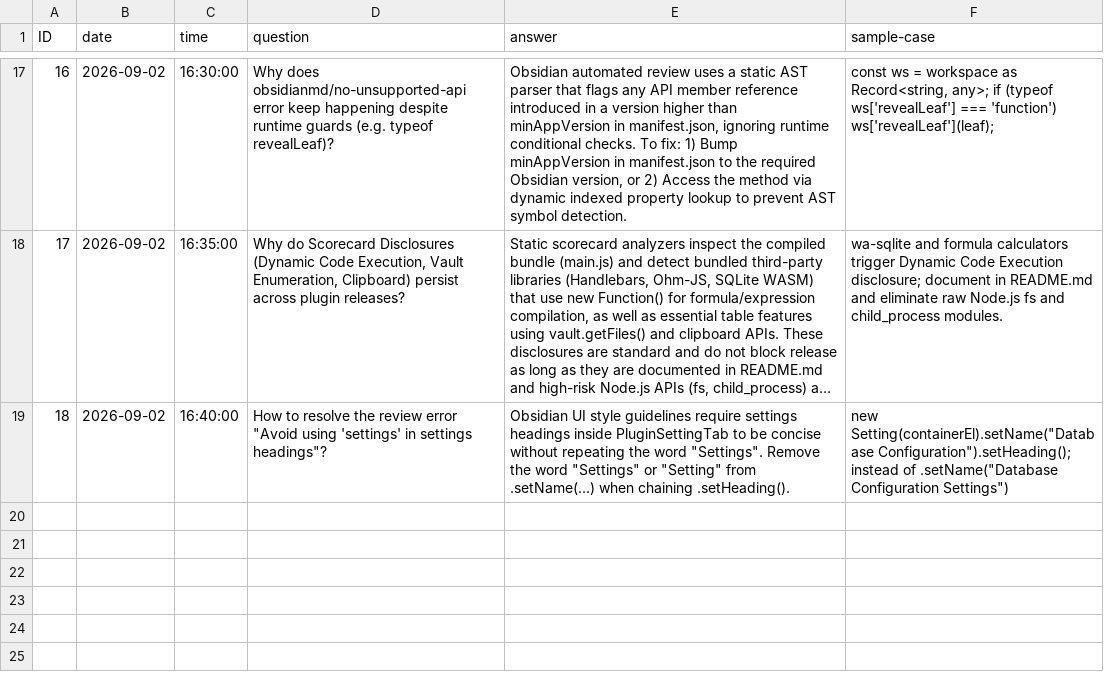
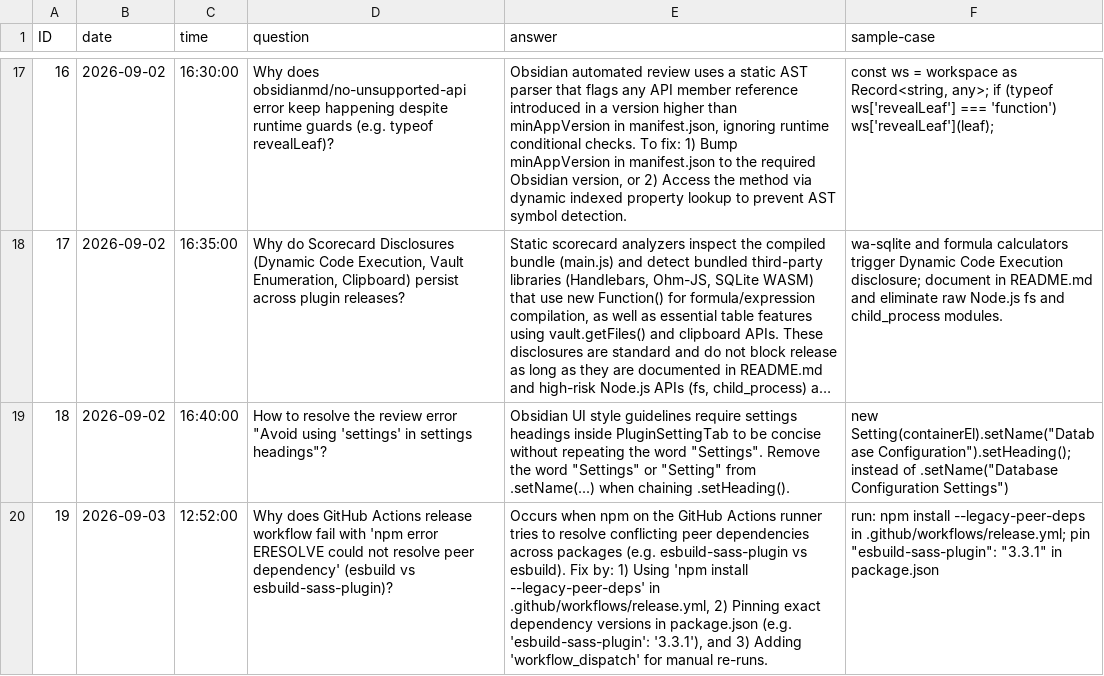
Before and after one commit to pakcli/table, a CSV file: OBSIDIAN_COMMUNITY_REVIEW_FAQ.csv, drawn as a sheet; only a part is shown, gaps mark what is left out; long unchanged cells end in …; the diff names each change by its address in the sheet, - before the commit and + after, or states it on an @@ line.

Commit message:
docs: add FAQ entry for GitHub Actions dependency resolution and record new release workflow review failure

```diff
--- a/OBSIDIAN_COMMUNITY_REVIEW_FAQ.csv
+++ b/OBSIDIAN_COMMUNITY_REVIEW_FAQ.csv
+row 20: 19 | 2026-09-03 | 12:52:00 | Why does GitHub Actions release workflow fail with 'npm error ERESOLVE could not resolve peer dependency' (esbuild vs esbuild-sass-plugin)? | Occurs when npm on the GitHub Actions runner tries to resolve conflicting peer dependencies across packages (e.g. esbuild-sass-plugin vs esbuild). Fix by: 1) Using 'npm install --legacy-peer-deps' in .github/workflows/release.yml, 2) Pinning exact dependency versions in package.json (e.g. 'esbuild-sass-plugin': '3.3.1'), and 3) Adding 'workflow_dispatch' for manual re-runs. | run: npm install --legacy-peer-deps in .github/workflows/release.yml; pin "esbuild-sass-plugin": "3.3.1" in package.json
```
Also changed, not shown: 2 other files.
